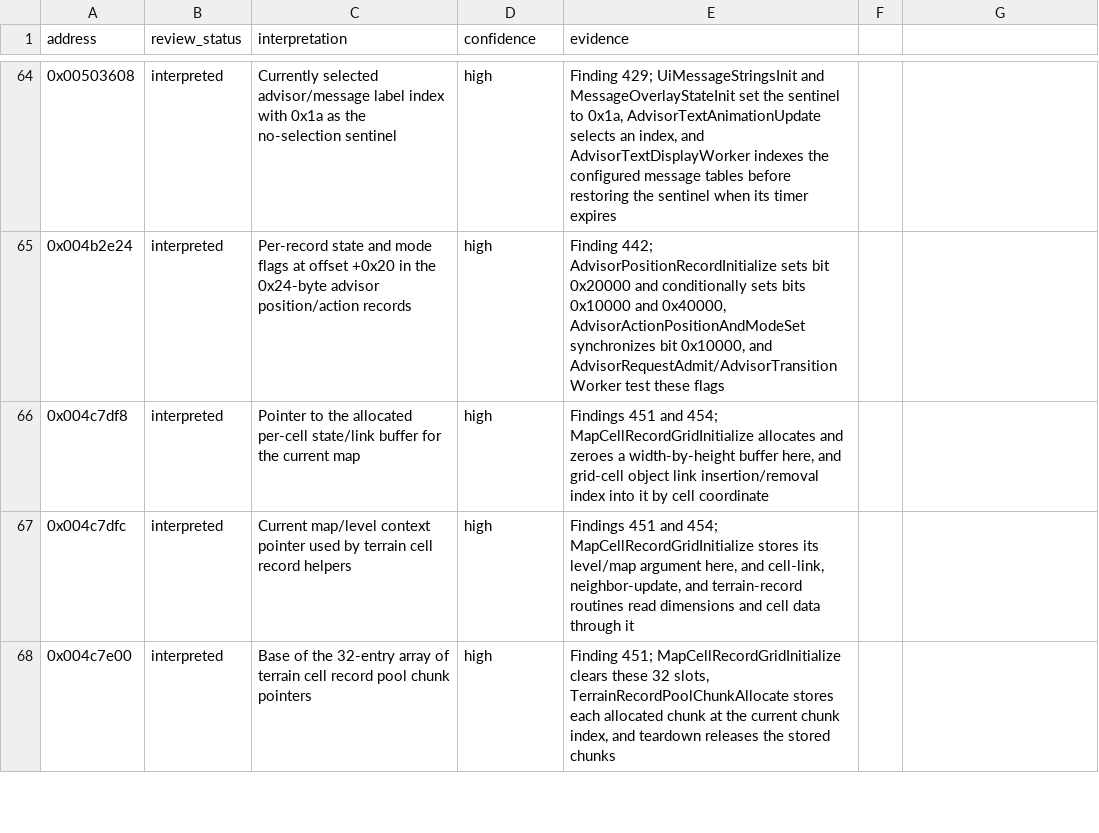
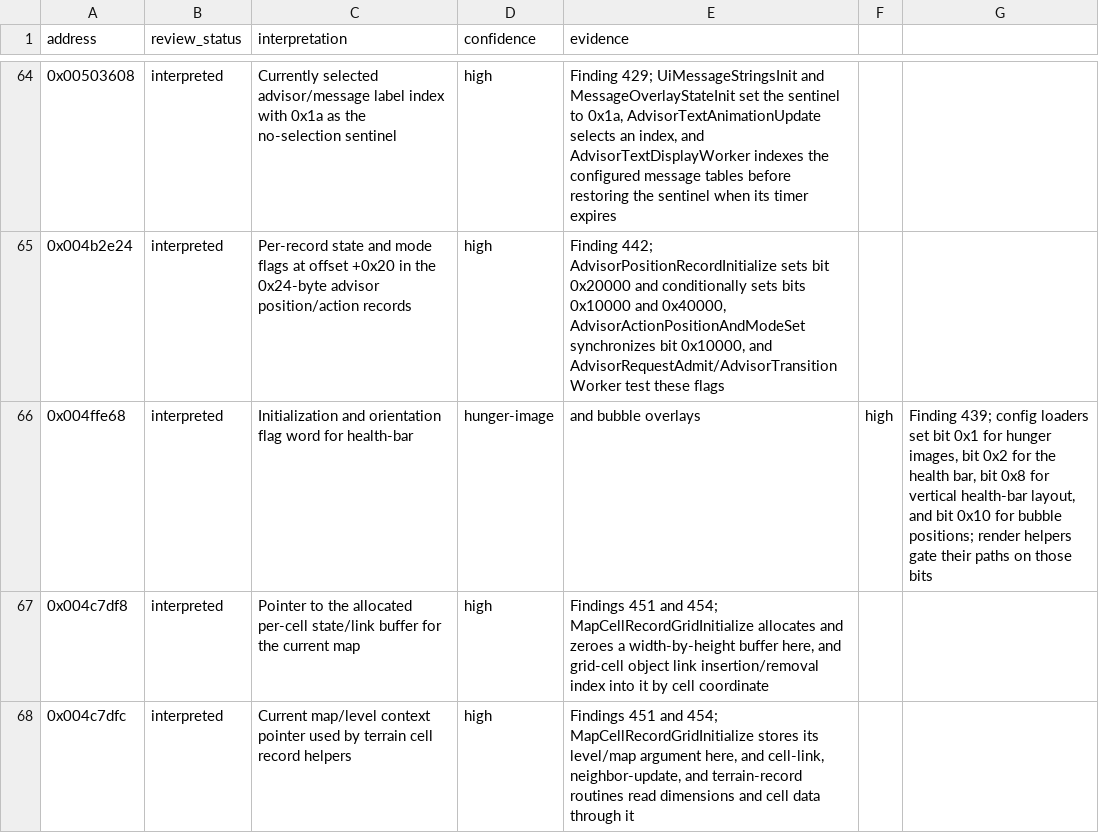
Before and after one commit to robbert229/lrr-portable, a CSV file: docs/dat/annotations.csv, drawn as a sheet; only a part is shown, gaps mark what is left out; the shorter side is filled out with more unchanged rows.

Commit message:
docs: map HUD overlay config flags

```diff
--- a/docs/dat/annotations.csv
+++ b/docs/dat/annotations.csv
@@ -65,2 +65,3 @@ address,review_status,interpretation,confidence,evidence
 0x004b2e24,interpreted,Per-record state and mode flags at offset +0x20 in the 0x24-byte advisor position/action records,high,"Finding 442; AdvisorPositionRecordInitialize sets bit 0x20000 and conditionally sets bits 0x10000 and 0x40000, AdvisorActionPositionAndModeSet synchronizes bit 0x10000, and AdvisorRequestAdmit/AdvisorTransitionWorker test these flags"
+0x004ffe68,interpreted,Initialization and orientation flag word for health-bar, hunger-image, and bubble overlays,high,"Finding 439; config loaders set bit 0x1 for hunger images, bit 0x2 for the health bar, bit 0x8 for vertical health-bar layout, and bit 0x10 for bubble positions; render helpers gate their paths on those bits"
 0x004c7df8,interpreted,Pointer to the allocated per-cell state/link buffer for the current map,high,"Findings 451 and 454; MapCellRecordGridInitialize allocates and zeroes a width-by-height buffer here, and grid-cell object link insertion/removal index into it by cell coordinate"
```
Also changed, not shown: docs/dat/globals.csv.
